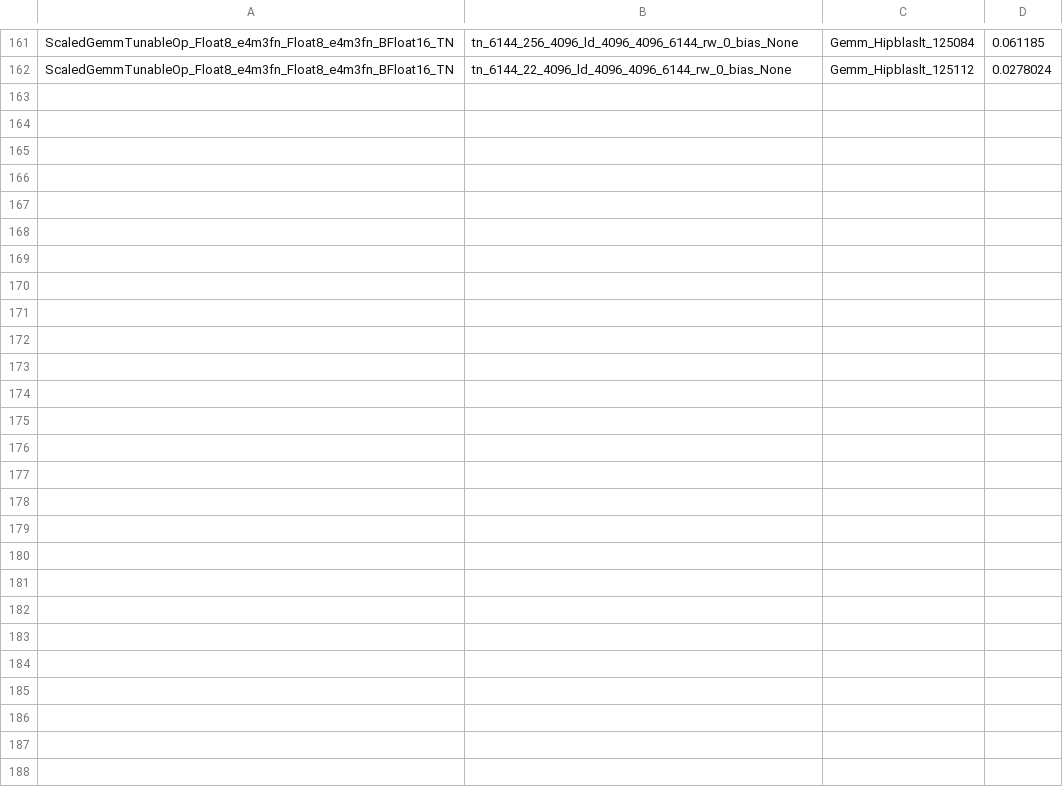
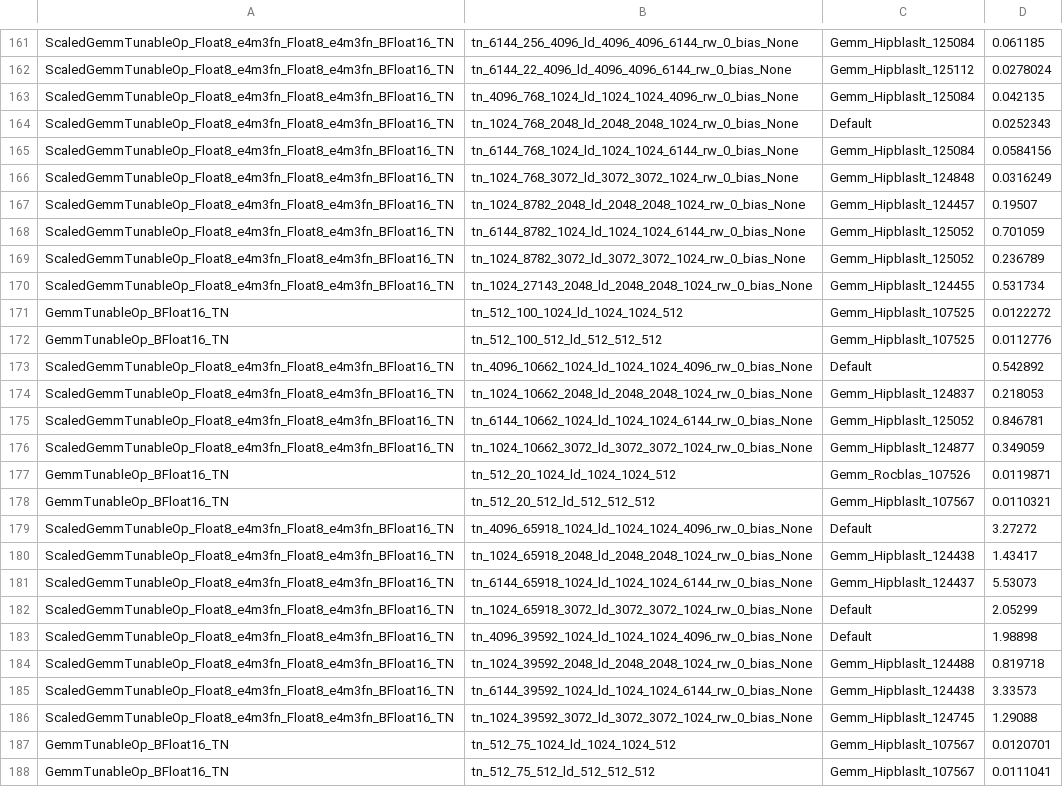
Before and after one commit to pty819/torchinfra, a CSV file: tunableop_results0.csv, drawn as a sheet; only a part is shown, gaps mark what is left out.

```diff
--- a/tunableop_results0.csv
+++ b/tunableop_results0.csv
@@ -162 +162,27 @@ ScaledGemmTunableOp_Float8_e4m3fn_Float8_e4m3fn_BFloat16_TN,tn_6144_256_4096_ld_
 ScaledGemmTunableOp_Float8_e4m3fn_Float8_e4m3fn_BFloat16_TN,tn_6144_22_4096_ld_4096_4096_6144_rw_0_bias_None,Gemm_Hipblaslt_125112,0.0278024
+ScaledGemmTunableOp_Float8_e4m3fn_Float8_e4m3fn_BFloat16_TN,tn_4096_768_1024_ld_1024_1024_4096_rw_0_bias_None,Gemm_Hipblaslt_125084,0.042135
+ScaledGemmTunableOp_Float8_e4m3fn_Float8_e4m3fn_BFloat16_TN,tn_1024_768_2048_ld_2048_2048_1024_rw_0_bias_None,Default,0.0252343
+ScaledGemmTunableOp_Float8_e4m3fn_Float8_e4m3fn_BFloat16_TN,tn_6144_768_1024_ld_1024_1024_6144_rw_0_bias_None,Gemm_Hipblaslt_125084,0.0584156
+ScaledGemmTunableOp_Float8_e4m3fn_Float8_e4m3fn_BFloat16_TN,tn_1024_768_3072_ld_3072_3072_1024_rw_0_bias_None,Gemm_Hipblaslt_124848,0.0316249
+ScaledGemmTunableOp_Float8_e4m3fn_Float8_e4m3fn_BFloat16_TN,tn_1024_8782_2048_ld_2048_2048_1024_rw_0_bias_None,Gemm_Hipblaslt_124457,0.19507
+ScaledGemmTunableOp_Float8_e4m3fn_Float8_e4m3fn_BFloat16_TN,tn_6144_8782_1024_ld_1024_1024_6144_rw_0_bias_None,Gemm_Hipblaslt_125052,0.701059
+ScaledGemmTunableOp_Float8_e4m3fn_Float8_e4m3fn_BFloat16_TN,tn_1024_8782_3072_ld_3072_3072_1024_rw_0_bias_None,Gemm_Hipblaslt_125052,0.236789
+ScaledGemmTunableOp_Float8_e4m3fn_Float8_e4m3fn_BFloat16_TN,tn_1024_27143_2048_ld_2048_2048_1024_rw_0_bias_None,Gemm_Hipblaslt_124455,0.531734
+GemmTunableOp_BFloat16_TN,tn_512_100_1024_ld_1024_1024_512,Gemm_Hipblaslt_107525,0.0122272
+GemmTunableOp_BFloat16_TN,tn_512_100_512_ld_512_512_512,Gemm_Hipblaslt_107525,0.0112776
+ScaledGemmTunableOp_Float8_e4m3fn_Float8_e4m3fn_BFloat16_TN,tn_4096_10662_1024_ld_1024_1024_4096_rw_0_bias_None,Default,0.542892
+ScaledGemmTunableOp_Float8_e4m3fn_Float8_e4m3fn_BFloat16_TN,tn_1024_10662_2048_ld_2048_2048_1024_rw_0_bias_None,Gemm_Hipblaslt_124837,0.218053
+ScaledGemmTunableOp_Float8_e4m3fn_Float8_e4m3fn_BFloat16_TN,tn_6144_10662_1024_ld_1024_1024_6144_rw_0_bias_None,Gemm_Hipblaslt_125052,0.846781
+ScaledGemmTunableOp_Float8_e4m3fn_Float8_e4m3fn_BFloat16_TN,tn_1024_10662_3072_ld_3072_3072_1024_rw_0_bias_None,Gemm_Hipblaslt_124877,0.349059
+GemmTunableOp_BFloat16_TN,tn_512_20_1024_ld_1024_1024_512,Gemm_Rocblas_107526,0.0119871
+GemmTunableOp_BFloat16_TN,tn_512_20_512_ld_512_512_512,Gemm_Hipblaslt_107567,0.0110321
+ScaledGemmTunableOp_Float8_e4m3fn_Float8_e4m3fn_BFloat16_TN,tn_4096_65918_1024_ld_1024_1024_4096_rw_0_bias_None,Default,3.27272
+ScaledGemmTunableOp_Float8_e4m3fn_Float8_e4m3fn_BFloat16_TN,tn_1024_65918_2048_ld_2048_2048_1024_rw_0_bias_None,Gemm_Hipblaslt_124438,1.43417
+ScaledGemmTunableOp_Float8_e4m3fn_Float8_e4m3fn_BFloat16_TN,tn_6144_65918_1024_ld_1024_1024_6144_rw_0_bias_None,Gemm_Hipblaslt_124437,5.53073
+ScaledGemmTunableOp_Float8_e4m3fn_Float8_e4m3fn_BFloat16_TN,tn_1024_65918_3072_ld_3072_3072_1024_rw_0_bias_None,Default,2.05299
+ScaledGemmTunableOp_Float8_e4m3fn_Float8_e4m3fn_BFloat16_TN,tn_4096_39592_1024_ld_1024_1024_4096_rw_0_bias_None,Default,1.98898
+ScaledGemmTunableOp_Float8_e4m3fn_Float8_e4m3fn_BFloat16_TN,tn_1024_39592_2048_ld_2048_2048_1024_rw_0_bias_None,Gemm_Hipblaslt_124488,0.819718
+ScaledGemmTunableOp_Float8_e4m3fn_Float8_e4m3fn_BFloat16_TN,tn_6144_39592_1024_ld_1024_1024_6144_rw_0_bias_None,Gemm_Hipblaslt_124438,3.33573
+ScaledGemmTunableOp_Float8_e4m3fn_Float8_e4m3fn_BFloat16_TN,tn_1024_39592_3072_ld_3072_3072_1024_rw_0_bias_None,Gemm_Hipblaslt_124745,1.29088
+GemmTunableOp_BFloat16_TN,tn_512_75_1024_ld_1024_1024_512,Gemm_Hipblaslt_107567,0.0120701
+GemmTunableOp_BFloat16_TN,tn_512_75_512_ld_512_512_512,Gemm_Hipblaslt_107567,0.0111041
```
Also changed, not shown: 15 other files.
